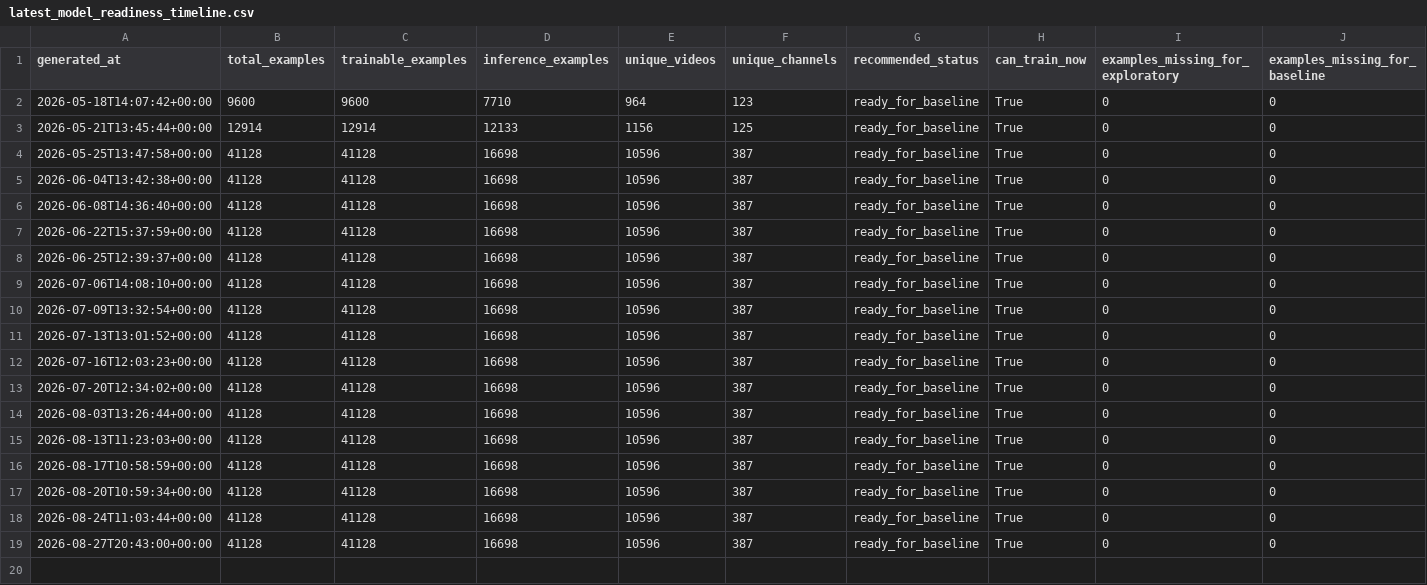
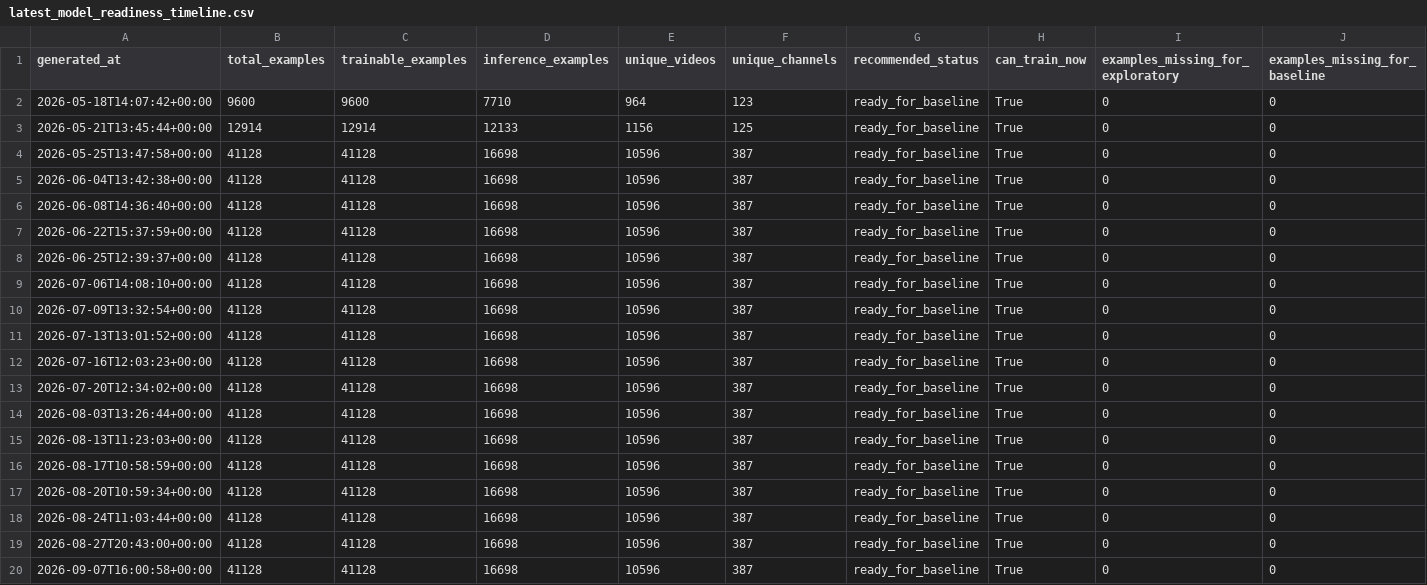
Before and after one commit to jcval94/ytb_history, a CSV file: data/modeling/formats/videos/latest_model_readiness_timeline.csv, drawn as a sheet; the diff names each change by its address in the sheet, - before the commit and + after, or states it on an @@ line.

Commit message:
Update model suite registry for run 34141017642

```diff
--- a/data/modeling/formats/videos/latest_model_readiness_timeline.csv
+++ b/data/modeling/formats/videos/latest_model_readiness_timeline.csv
+row 20: 2026-09-07T16:00:58+00:00 | 41128 | 41128 | 16698 | 10596 | 387 | ready_for_baseline | True | 0 | 0
```
Also changed, not shown: data/model_reports/formats/shorts/latest_feature_direction.csv, data/model_reports/formats/shorts/latest_feature_importance.csv, 36 other files.
